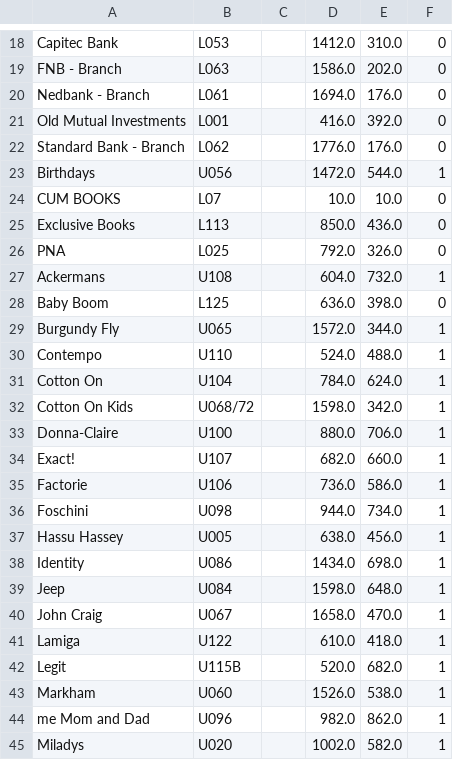
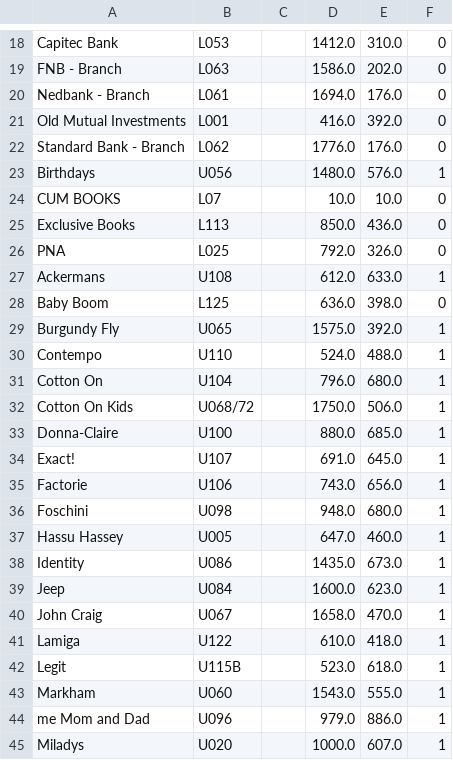
Before and after one commit to JamesLTaylor/wifi_ps, a CSV file: mall_data/ShopLocations.csv, drawn as a sheet; only a part is shown, gaps mark what is left out; the diff covers the shown part only.

```diff
--- a/mall_data/ShopLocations.csv
+++ b/mall_data/ShopLocations.csv
@@ -22,3 +22,3 @@ Old Mutual Investments,L001,,416.0,392.0,0
 Standard Bank - Branch,L062,,1776.0,176.0,0
-Birthdays,U056,,1472.0,544.0,1
+Birthdays,U056,,1480.0,576.0,1
 CUM BOOKS,L07,,10.0,10.0,0
@@ -26,20 +26,20 @@ Exclusive Books,L113,,850.0,436.0,0
 PNA,L025,,792.0,326.0,0
-Ackermans,U108,,604.0,732.0,1
+Ackermans,U108,,612.0,633.0,1
 Baby Boom,L125,,636.0,398.0,0
-Burgundy Fly,U065,,1572.0,344.0,1
+Burgundy Fly,U065,,1575.0,392.0,1
 Contempo,U110,,524.0,488.0,1
-Cotton On,U104,,784.0,624.0,1
-Cotton On Kids,U068/72,,1598.0,342.0,1
-Donna-Claire,U100,,880.0,706.0,1
-Exact!,U107,,682.0,660.0,1
-Factorie,U106,,736.0,586.0,1
-Foschini,U098,,944.0,734.0,1
-Hassu Hassey,U005,,638.0,456.0,1
-Identity,U086,,1434.0,698.0,1
-Jeep,U084,,1598.0,648.0,1
+Cotton On,U104,,796.0,680.0,1
+Cotton On Kids,U068/72,,1750.0,506.0,1
+Donna-Claire,U100,,880.0,685.0,1
+Exact!,U107,,691.0,645.0,1
+Factorie,U106,,743.0,656.0,1
+Foschini,U098,,948.0,680.0,1
+Hassu Hassey,U005,,647.0,460.0,1
+Identity,U086,,1435.0,673.0,1
+Jeep,U084,,1600.0,623.0,1
 John Craig,U067,,1658.0,470.0,1
 Lamiga,U122,,610.0,418.0,1
-Legit,U115B,,520.0,682.0,1
-Markham,U060,,1526.0,538.0,1
-me Mom and Dad,U096,,982.0,862.0,1
-Miladys,U020,,1002.0,582.0,1
+Legit,U115B,,523.0,618.0,1
+Markham,U060,,1543.0,555.0,1
+me Mom and Dad,U096,,979.0,886.0,1
+Miladys,U020,,1000.0,607.0,1
```
Also changed, not shown: 2 added rows and 64 edited cells elsewhere in this file, 1 other file.
